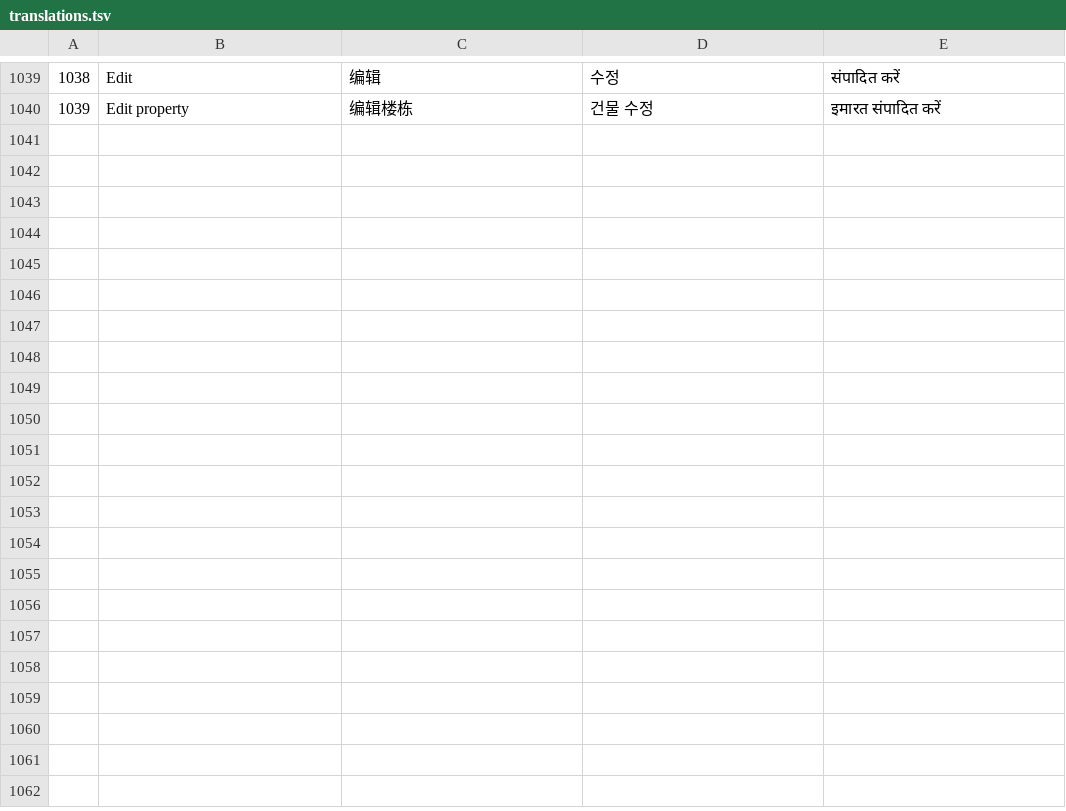
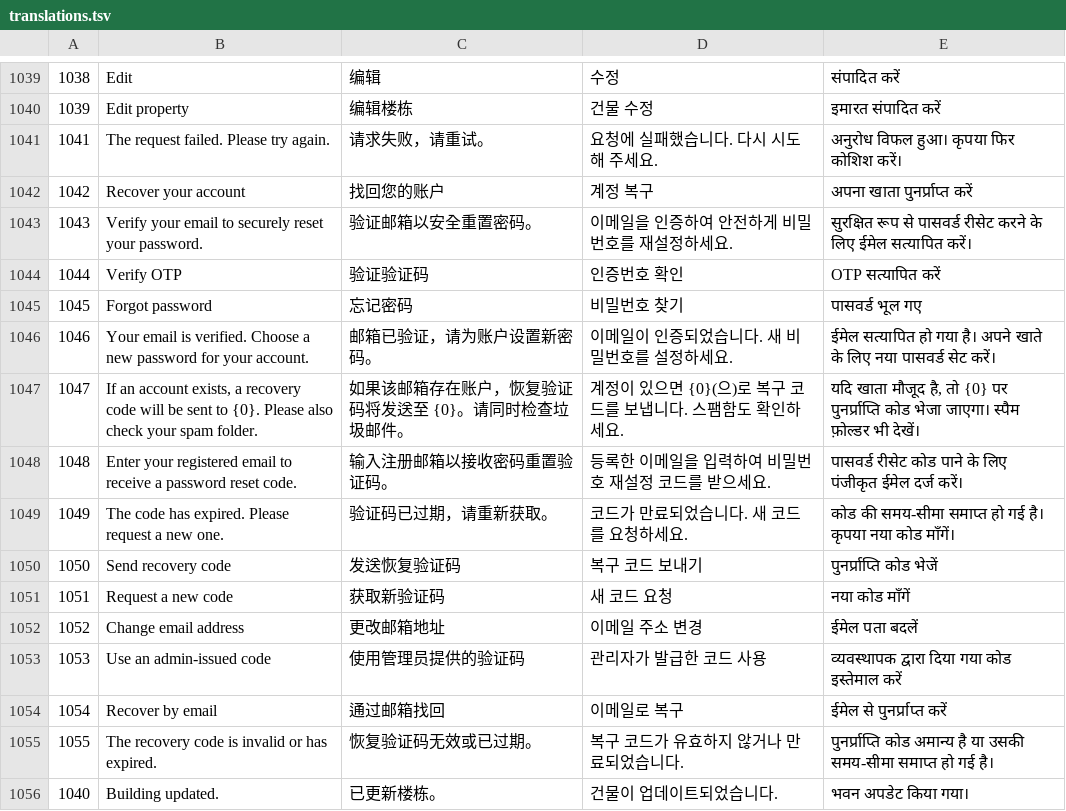
Before and after one commit to nhaq0505/Roomie, a TSV file: frontend/src/shared/i18n/translations.tsv, drawn as a sheet; only a part is shown, gaps mark what is left out; the diff names each change by its address in the sheet, - before the commit and + after, or states it on an @@ line.

Commit message:
feat(auth): add email OTP password recovery

```diff
--- a/frontend/src/shared/i18n/translations.tsv
+++ b/frontend/src/shared/i18n/translations.tsv
+row 1041: 1041 | The request failed. Please try again. | 请求失败，请重试。 | 요청에 실패했습니다. 다시 시도해 주세요. | अनुरोध विफल हुआ। कृपया फिर कोशिश करें।
+row 1042: 1042 | Recover your account | 找回您的账户 | 계정 복구 | अपना खाता पुनर्प्राप्त करें
+row 1043: 1043 | Verify your email to securely reset your password. | 验证邮箱以安全重置密码。 | 이메일을 인증하여 안전하게 비밀번호를 재설정하세요. | सुरक्षित रूप से पासवर्ड रीसेट करने के लिए ईमेल सत्यापित करें।
+row 1044: 1044 | Verify OTP | 验证验证码 | 인증번호 확인 | OTP सत्यापित करें
+row 1045: 1045 | Forgot password | 忘记密码 | 비밀번호 찾기 | पासवर्ड भूल गए
+row 1046: 1046 | Your email is verified. Choose a new password for your account. | 邮箱已验证，请为账户设置新密码。 | 이메일이 인증되었습니다. 새 비밀번호를 설정하세요. | ईमेल सत्यापित हो गया है। अपने खाते के लिए नया पासवर्ड सेट करें।
+row 1047: 1047 | If an account exists, a recovery code will be sent to {0}. Please also check your spam folder. | 如果该邮箱存在账户，恢复验证码将发送至 {0}。请同时检查垃圾邮件。 | 계정이 있으면 {0}(으)로 복구 코드를 보냅니다. 스팸함도 확인하세요. | यदि खाता मौजूद है, तो {0} पर पुनर्प्राप्ति कोड भेजा जाएगा। स्पैम फ़ोल्डर भी देखें।
+row 1048: 1048 | Enter your registered email to receive a password reset code. | 输入注册邮箱以接收密码重置验证码。 | 등록한 이메일을 입력하여 비밀번호 재설정 코드를 받으세요. | पासवर्ड रीसेट कोड पाने के लिए पंजीकृत ईमेल दर्ज करें।
+row 1049: 1049 | The code has expired. Please request a new one. | 验证码已过期，请重新获取。 | 코드가 만료되었습니다. 새 코드를 요청하세요. | कोड की समय-सीमा समाप्त हो गई है। कृपया नया कोड माँगें।
+row 1050: 1050 | Send recovery code | 发送恢复验证码 | 복구 코드 보내기 | पुनर्प्राप्ति कोड भेजें
+row 1051: 1051 | Request a new code | 获取新验证码 | 새 코드 요청 | नया कोड माँगें
+row 1052: 1052 | Change email address | 更改邮箱地址 | 이메일 주소 변경 | ईमेल पता बदलें
+row 1053: 1053 | Use an admin-issued code | 使用管理员提供的验证码 | 관리자가 발급한 코드 사용 | व्यवस्थापक द्वारा दिया गया कोड इस्तेमाल करें
+row 1054: 1054 | Recover by email | 通过邮箱找回 | 이메일로 복구 | ईमेल से पुनर्प्राप्त करें
+row 1055: 1055 | The recovery code is invalid or has expired. | 恢复验证码无效或已过期。 | 복구 코드가 유효하지 않거나 만료되었습니다. | पुनर्प्राप्ति कोड अमान्य है या उसकी समय-सीमा समाप्त हो गई है।
+row 1056: 1040 | Building updated. | 已更新楼栋。 | 건물이 업데이트되었습니다. | भवन अपडेट किया गया।
```
Also changed, not shown: 40 other files.
